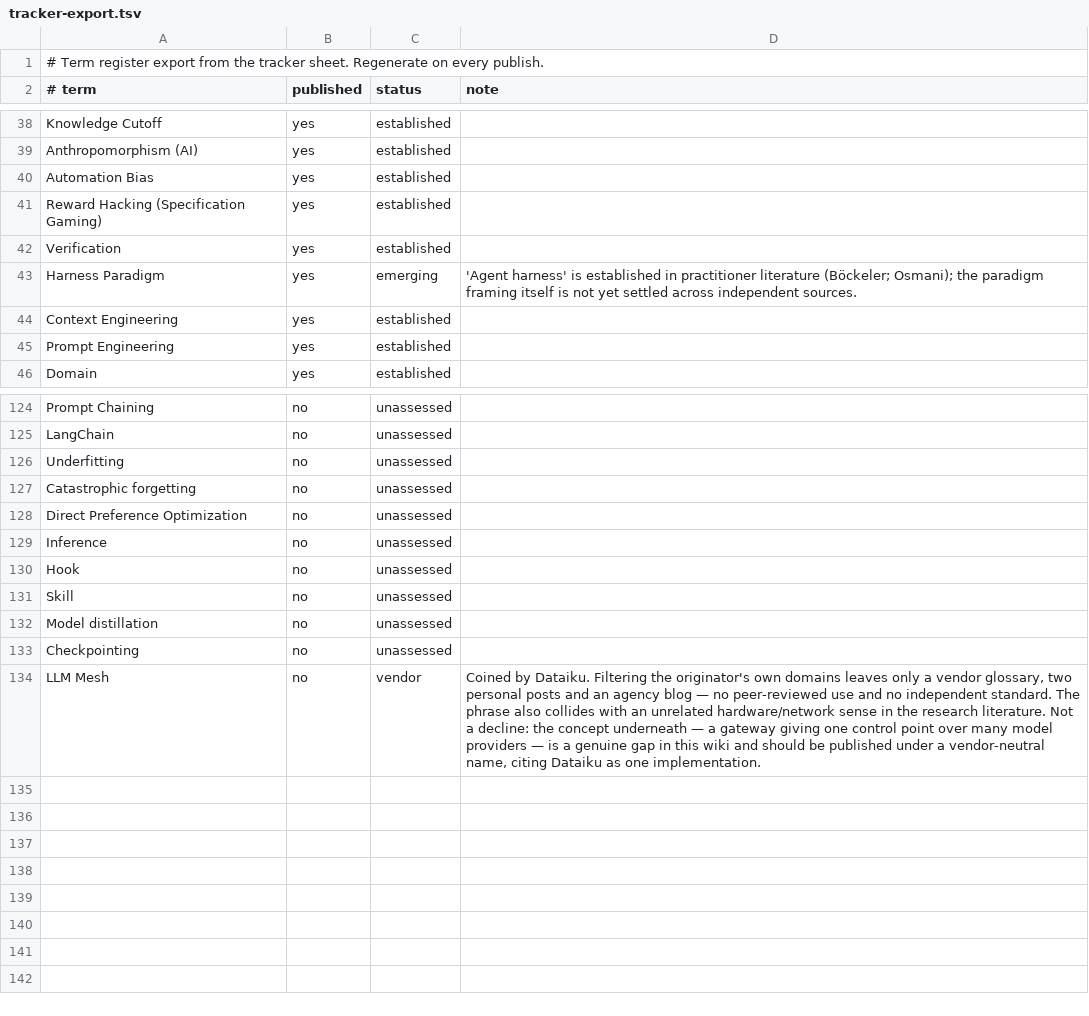
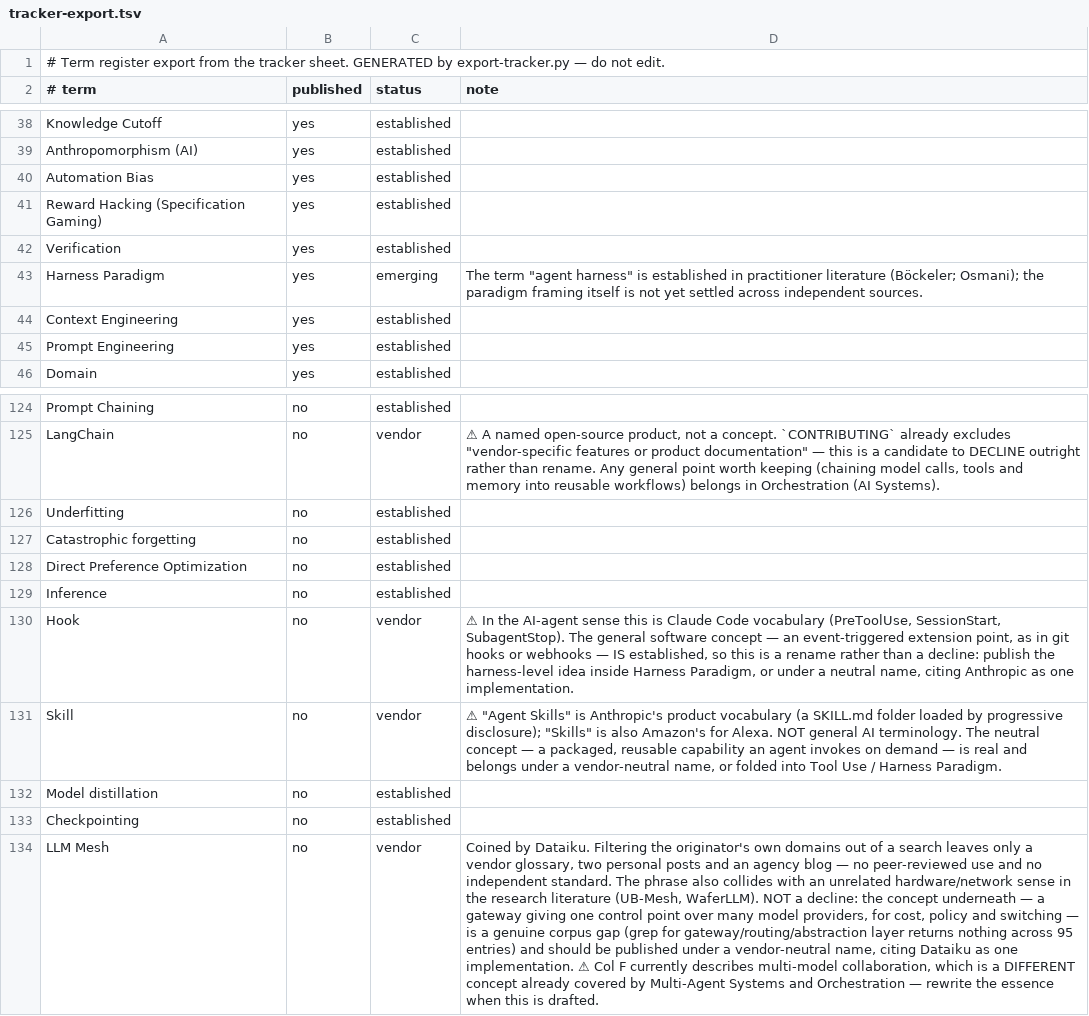
Before and after one commit to luispsalas/applied-ai-concepts, a TSV file: scripts/tracker-export.tsv, drawn as a sheet; only a part is shown, gaps mark what is left out; the diff covers the shown part only; the diff names each change by its address in the sheet, - before the commit and + after, or states it on an @@ line.

```diff
--- a/scripts/tracker-export.tsv
+++ b/scripts/tracker-export.tsv
-A1 (# term): …tracker sheet. Regenerate on every publish.
+A1 (# term): …tracker sheet. GENERATED by export-tracker.py — do not edit.
-D43 (note): 'Agent harness' is established…
+D43 (note): The term "agent harness" is established…
-C124 (status): unassessed
+C124 (status): established
-C125 (status): unassessed
+C125 (status): vendor
-D125 (note): (empty)
+D125 (note): ⚠ A named open-source product, not a concept. `CONTRIBUTING` already excludes "vendor-specific features or product documentation" — this is a candidate to DECLINE outright rather than rename. Any general point worth keeping (chaining model calls, tools and memory into reusable workflows) belongs in Orchestration (AI Systems).
-C126:C129 (status): unassessed
+C126:C129 (status): established
-C130:C131 (status): unassessed
+C130:C131 (status): vendor
-D130 (note): (empty)
+D130 (note): ⚠ In the AI-agent sense this is Claude Code vocabulary (PreToolUse, SessionStart, SubagentStop). The general software concept — an event-triggered extension point, as in git hooks or webhooks — IS established, so this is a rename rather than a decline: publish the harness-level idea inside Harness Paradigm, or under a neutral name, citing Anthropic as one implementation.
-D131 (note): (empty)
+D131 (note): ⚠ "Agent Skills" is Anthropic's product vocabulary (a SKILL.md folder loaded by progressive disclosure); "Skills" is also Amazon's for Alexa. NOT general AI terminology. The neutral concept — a packaged, reusable capability an agent invokes on demand — is real and belongs under a vendor-neutral name, or folded into Tool Use / Harness Paradigm.
-C132:C133 (status): unassessed
+C132:C133 (status): established
-D134 (note): …own domains leaves only a vendor glossary, two personal posts and an agency blog — no peer-reviewed use and no independent standard. The phrase also collides with an unrelated hardware/network sense in the research literature. Not a decline: the concept underneath — a gateway giving one control point over many model providers — is a genuine gap in this wiki and should be published under a vendor-neutral name, citing Dataiku as one implementation.
+D134 (note): …own domains out of a search leaves only a vendor glossary, two personal posts and an agency blog — no peer-reviewed use and no independent standard. The phrase also collides with an unrelated hardware/network sense in the research literature (UB-Mesh, WaferLLM). NOT a decline: the concept underneath — a gateway giving one control point over many model providers, for cost, policy and switching — is a genuine corpus gap (grep for gateway/routing/abstraction layer returns nothing across 95 entries) and should be published under a vendor-neutral name, citing Dataiku as one implementation. ⚠ Col F currently describes multi-model collaboration, which is a DIFFERENT concept already covered by Multi-Agent Systems and Orchestration — rewrite the essence when this is drafted.
```
Also changed, not shown: 33 edited cells elsewhere in this file, 2 other files.
